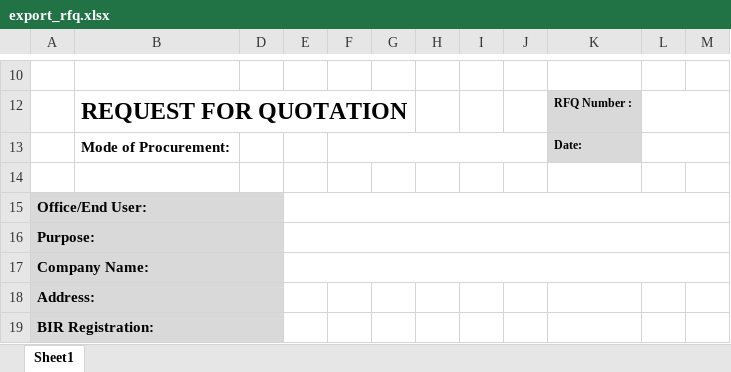
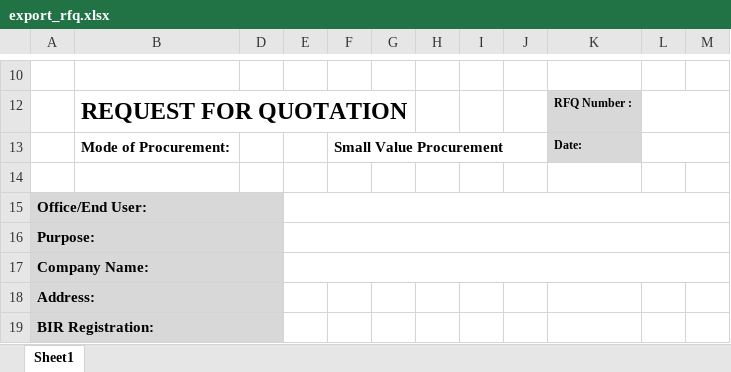
Before and after one commit to princezhian19/fas2020, an Excel workbook: library/export_rfq.xlsx, sheet Sheet1, drawn as a sheet; only a part is shown, gaps mark what is left out; values as stored, in another font and other column widths than the file's, no borders; charts and pictures not drawn; the diff covers the shown part only; the diff names each change by its address in the sheet, - before the commit and + after, or states it on an @@ line.

```diff
--- a/library/export_rfq.xlsx (sheet Sheet1)
+++ b/library/export_rfq.xlsx (sheet Sheet1)
-F13: (empty)
+F13: Small Value Procurement
```
Also changed, not shown: 30 added rows and merged cells elsewhere in this sheet, charts or pictures, export_rfq.xlsx.
